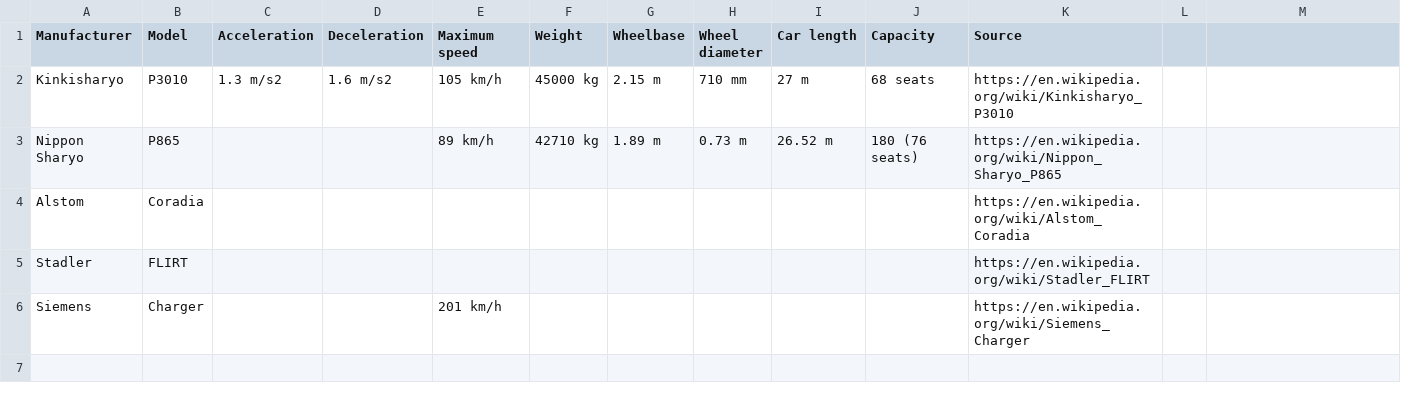
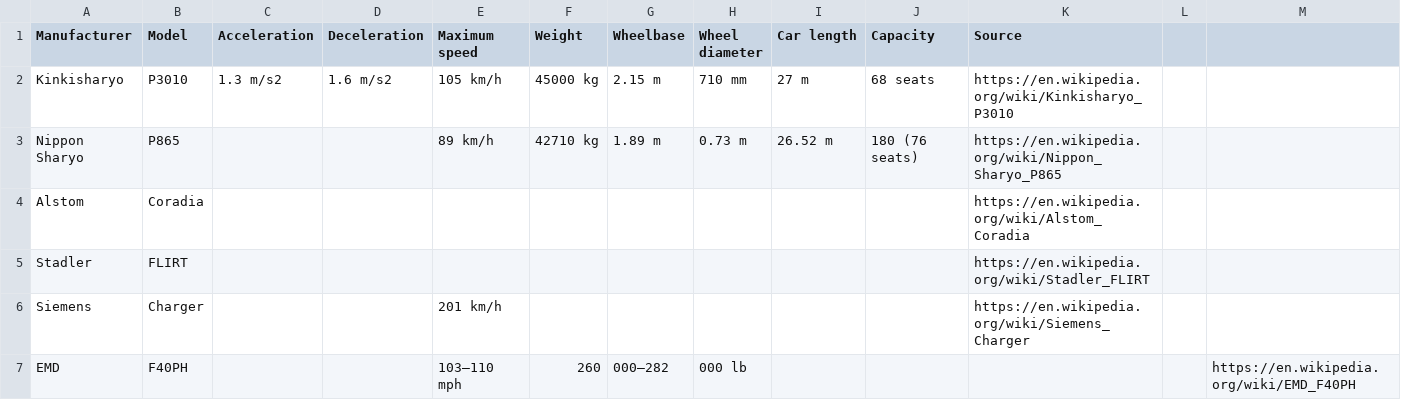
Before and after one commit to davidbailey/Notes, a CSV file: Trains.csv, drawn as a sheet.

Commit message:
Update Trains.csv

```diff
--- a/Trains.csv
+++ b/Trains.csv
@@ -6 +6,2 @@ Stadler,FLIRT,,,,,,,,,https://en.wikipedia.org/wiki/Stadler_FLIRT
 Siemens,Charger,,,201 km/h,,,,,,https://en.wikipedia.org/wiki/Siemens_Charger
+EMD,F40PH,,,103–110 mph,260,000–282,000 lb,,,,,https://en.wikipedia.org/wiki/EMD_F40PH
```
